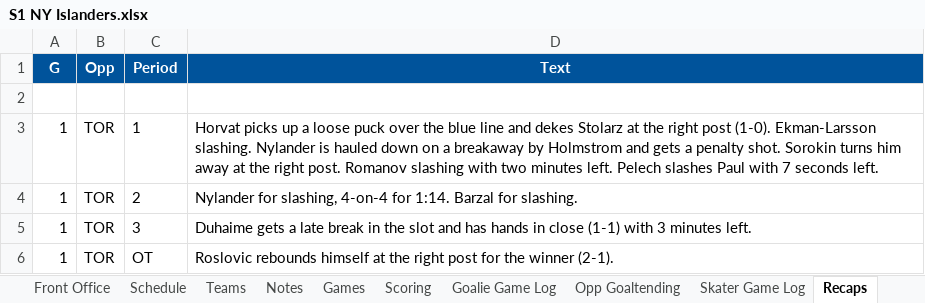
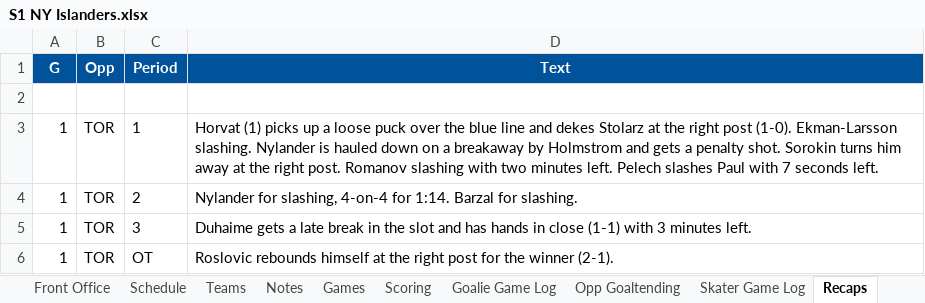
Before and after one commit to SkipRoads01/islanders-s1-tracker, an Excel workbook: S1 NY Islanders.xlsx, sheet Recaps, drawn as a sheet; values as stored, in another font and other column widths than the file's, no borders; the diff names each change by its address in the sheet, - before the commit and + after, or states it on an @@ line.

```diff
--- a/S1 NY Islanders.xlsx (sheet Recaps)
+++ b/S1 NY Islanders.xlsx (sheet Recaps)
-D3 (Text): Horvat picks up…
+D3 (Text): Horvat (1) picks up…
```
Also changed, not shown: 6 other files.
